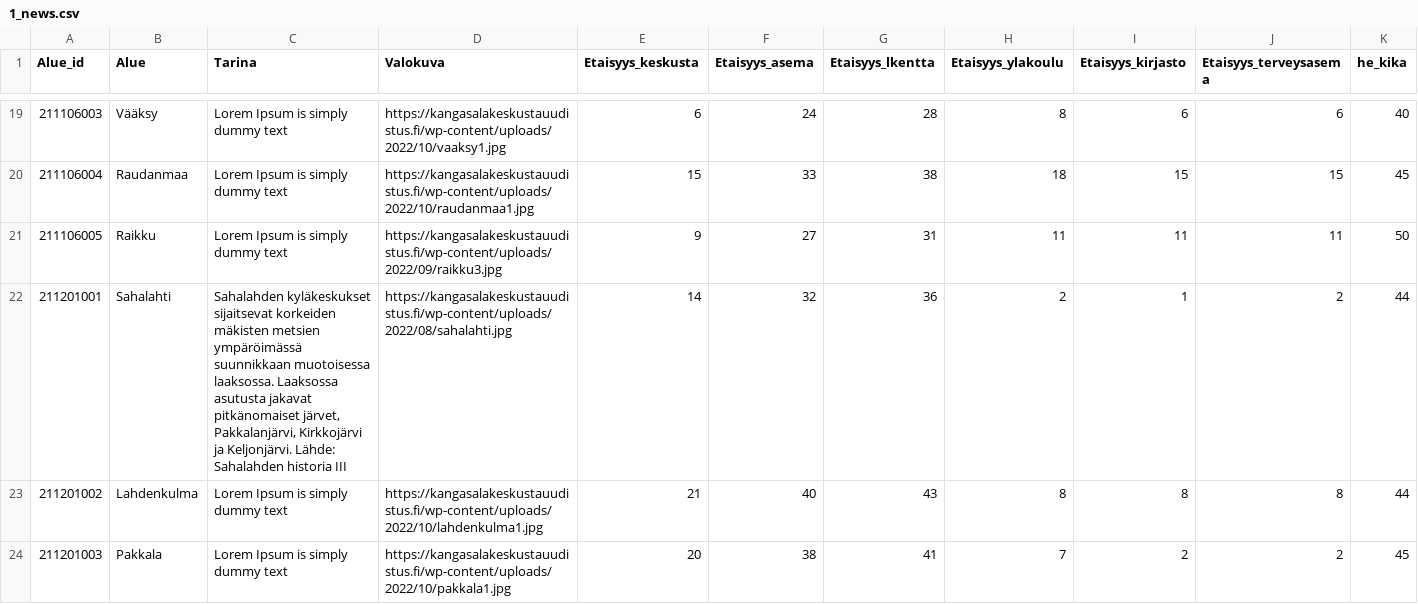
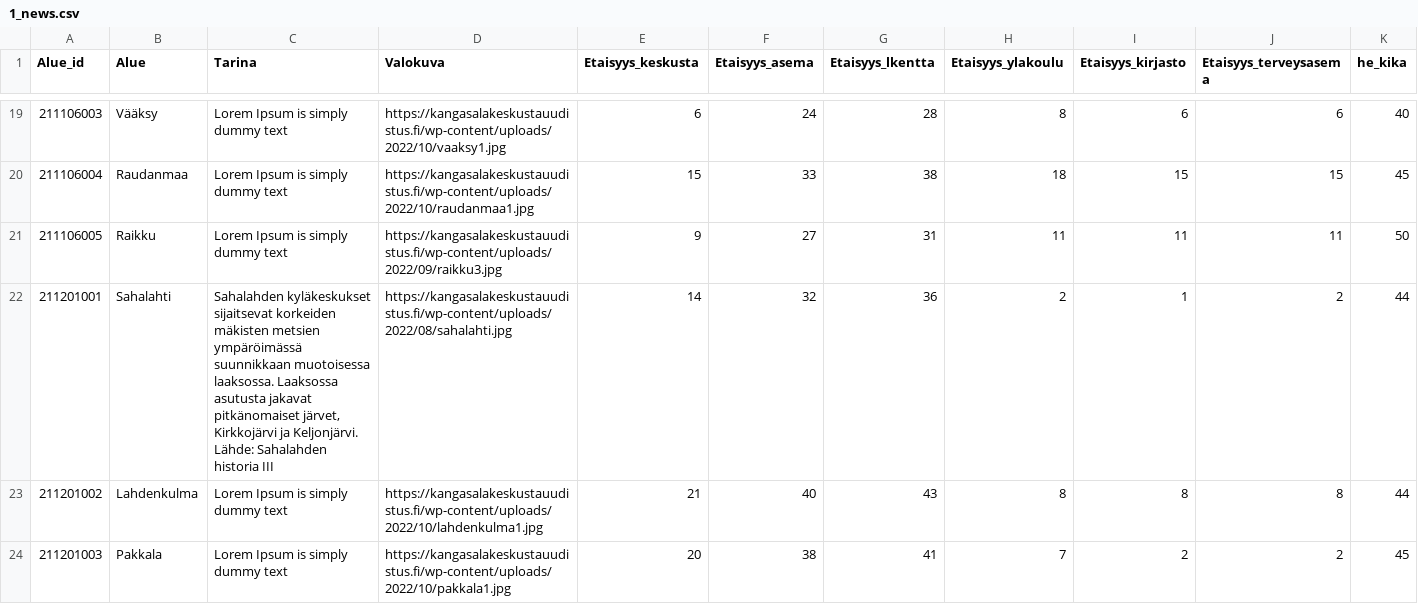
Before and after one commit to Kangasalakehitys/kaupunginosat, a CSV file: data/1_news.csv, drawn as a sheet; only a part is shown, gaps mark what is left out; the diff names each change by its address in the sheet, - before the commit and + after, or states it on an @@ line.

Commit message:
Update 1_news.csv

```diff
--- a/data/1_news.csv
+++ b/data/1_news.csv
-C22 (Tarina): …pitkänomaiset järvet, Pakkalanjärvi, Kirkkojärvi ja…
+C22 (Tarina): …pitkänomaiset järvet, Kirkkojärvi ja…
```
